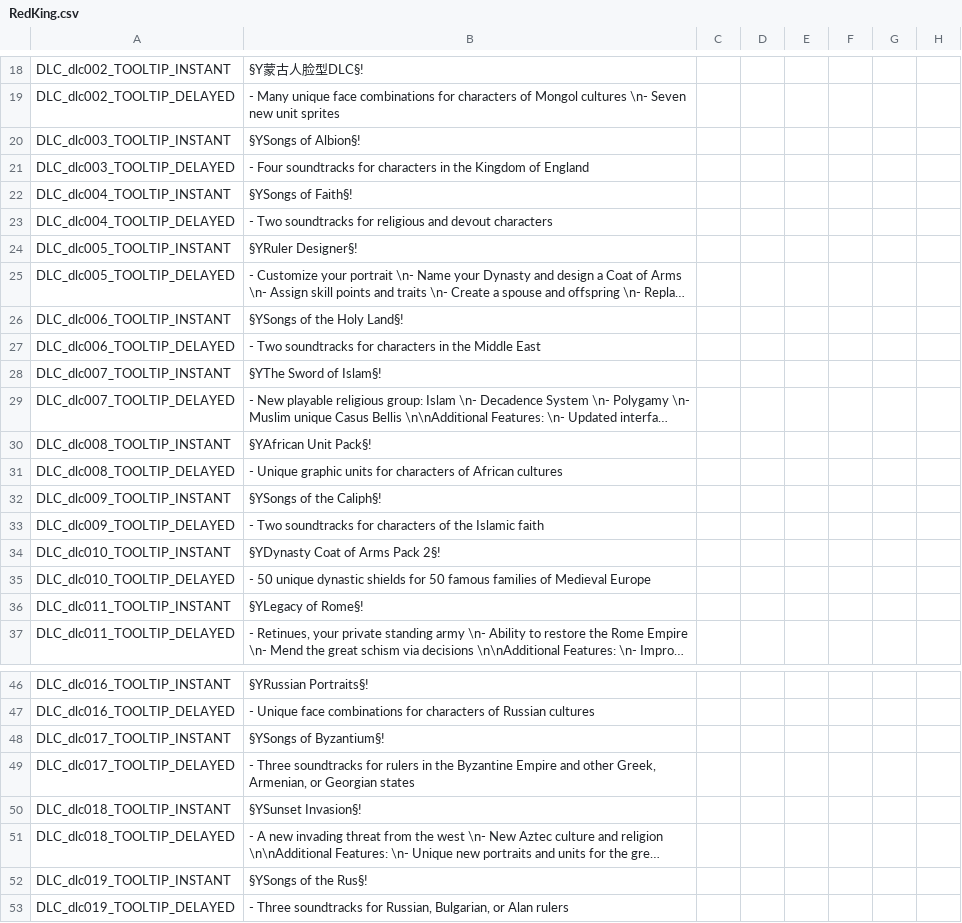
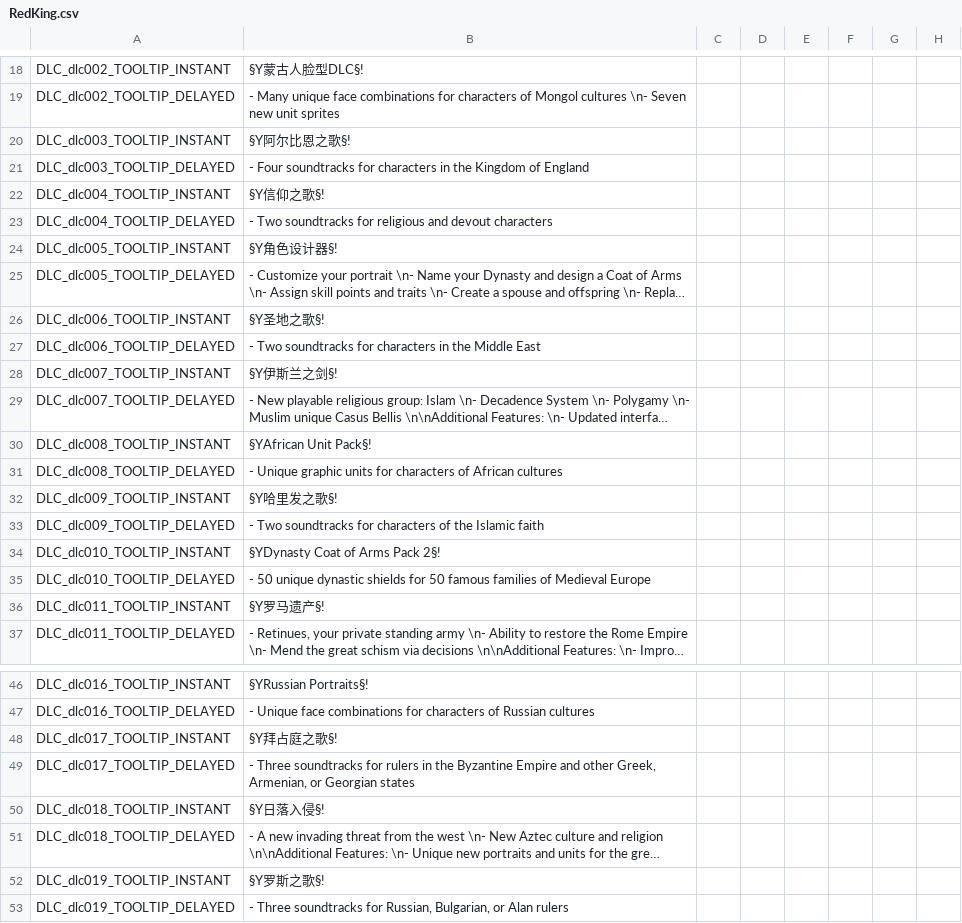
Before and after one commit to paratranz/CK2-Chinese-Localisation, a CSV file: localisation/RedKing.csv, drawn as a sheet; only a part is shown, gaps mark what is left out; long unchanged cells end in …; the diff covers the shown part only; the diff names each change by its address in the sheet, - before the commit and + after, or states it on an @@ line.

```diff
--- a/localisation/RedKing.csv
+++ b/localisation/RedKing.csv
-B20: §YSongs of Albion§!
+B20: §Y阿尔比恩之歌§!
-B22: §YSongs of Faith§!
+B22: §Y信仰之歌§!
-B24: §YRuler Designer§!
+B24: §Y角色设计器§!
-B26: §YSongs of the Holy Land§!
+B26: §Y圣地之歌§!
-B28: §YThe Sword of Islam§!
+B28: §Y伊斯兰之剑§!
-B32: §YSongs of the Caliph§!
+B32: §Y哈里发之歌§!
-B36: §YLegacy of Rome§!
+B36: §Y罗马遗产§!
-B48: §YSongs of Byzantium§!
+B48: §Y拜占庭之歌§!
-B50: §YSunset Invasion§!
+B50: §Y日落入侵§!
-B52: §YSongs of the Rus§!
+B52: §Y罗斯之歌§!
```
Also changed, not shown: 22 edited cells elsewhere in this file, 2 other files.
